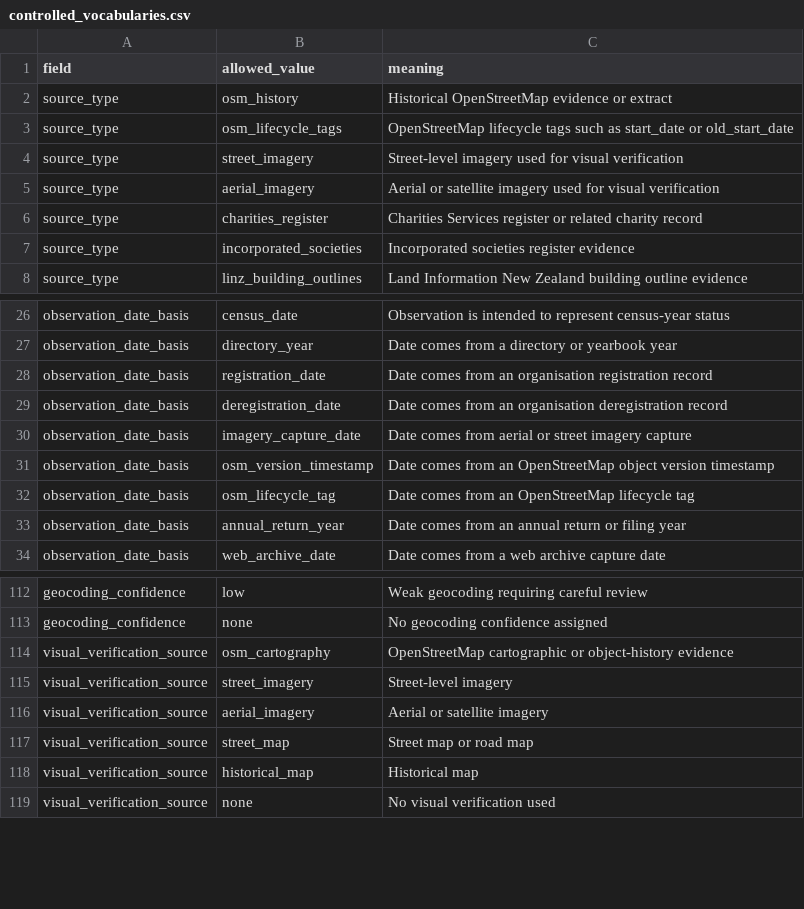
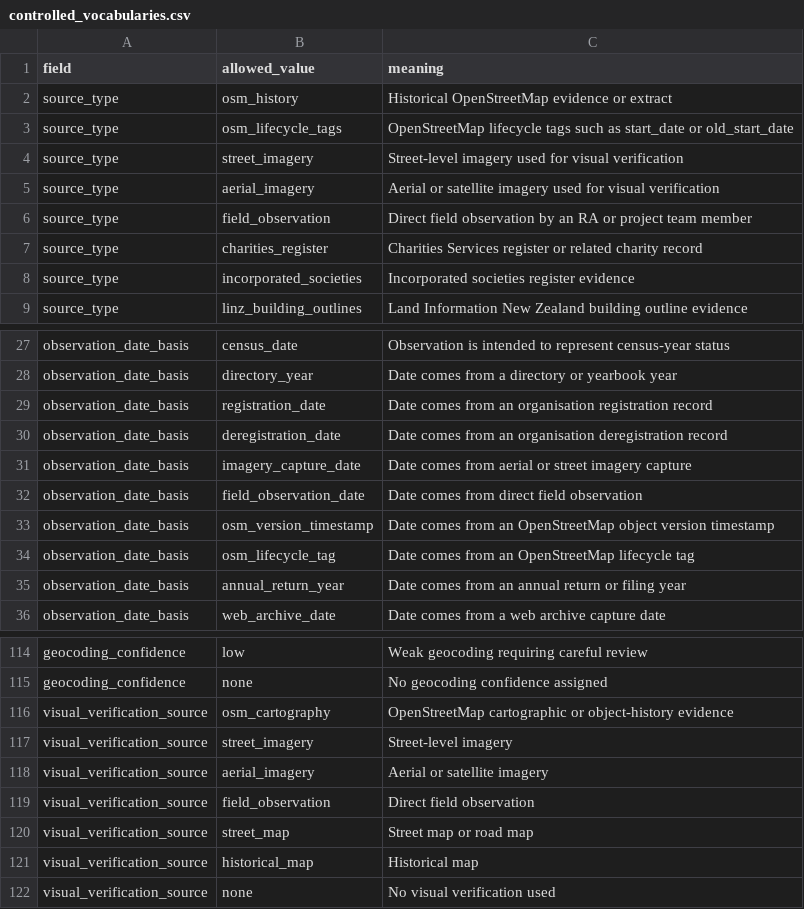
Before and after one commit to go-bayes/places-of-worship, a CSV file: docs/templates/ra-historical-site-evidence/controlled_vocabularies.csv, drawn as a sheet; only a part is shown, gaps mark what is left out; the diff names each change by its address in the sheet, - before the commit and + after, or states it on an @@ line.

Commit message:
support ra visual evidence workflow

```diff
--- a/docs/templates/ra-historical-site-evidence/controlled_vocabularies.csv
+++ b/docs/templates/ra-historical-site-evidence/controlled_vocabularies.csv
+row 6: source_type | field_observation | Direct field observation by an RA or project team member
+row 32: observation_date_basis | field_observation_date | Date comes from direct field observation
+row 119: visual_verification_source | field_observation | Direct field observation
```
Also changed, not shown: 9 other files.
